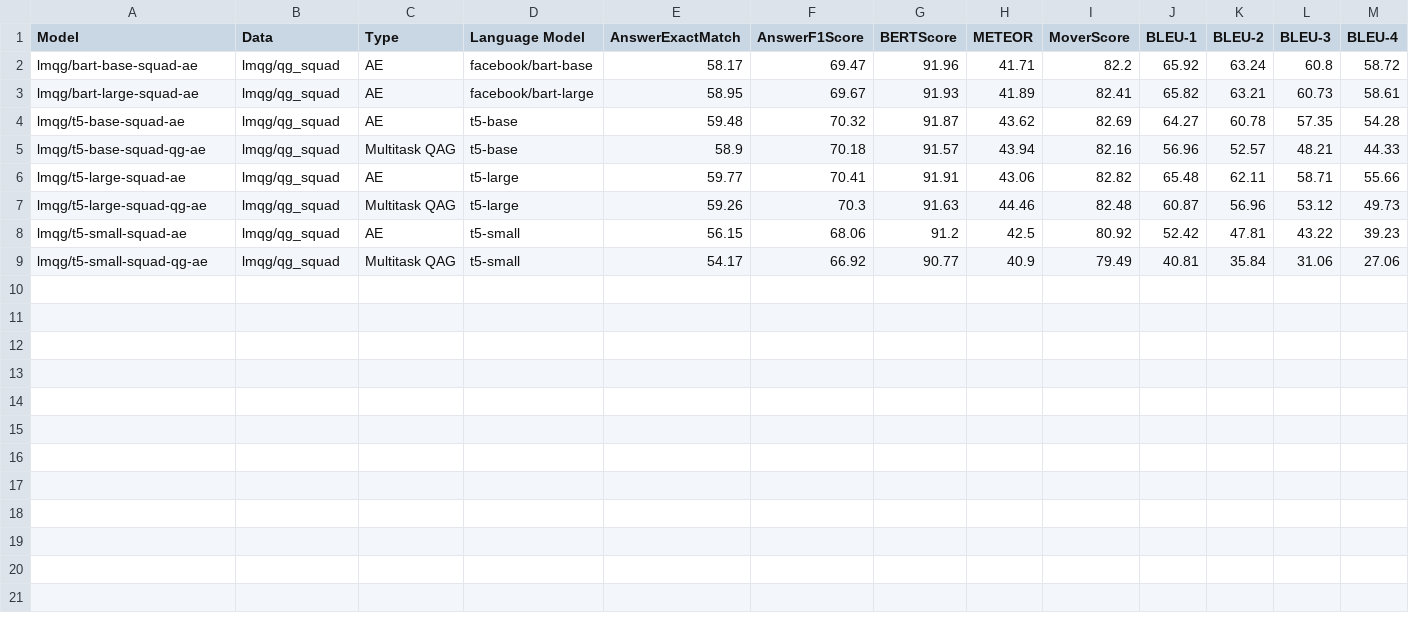
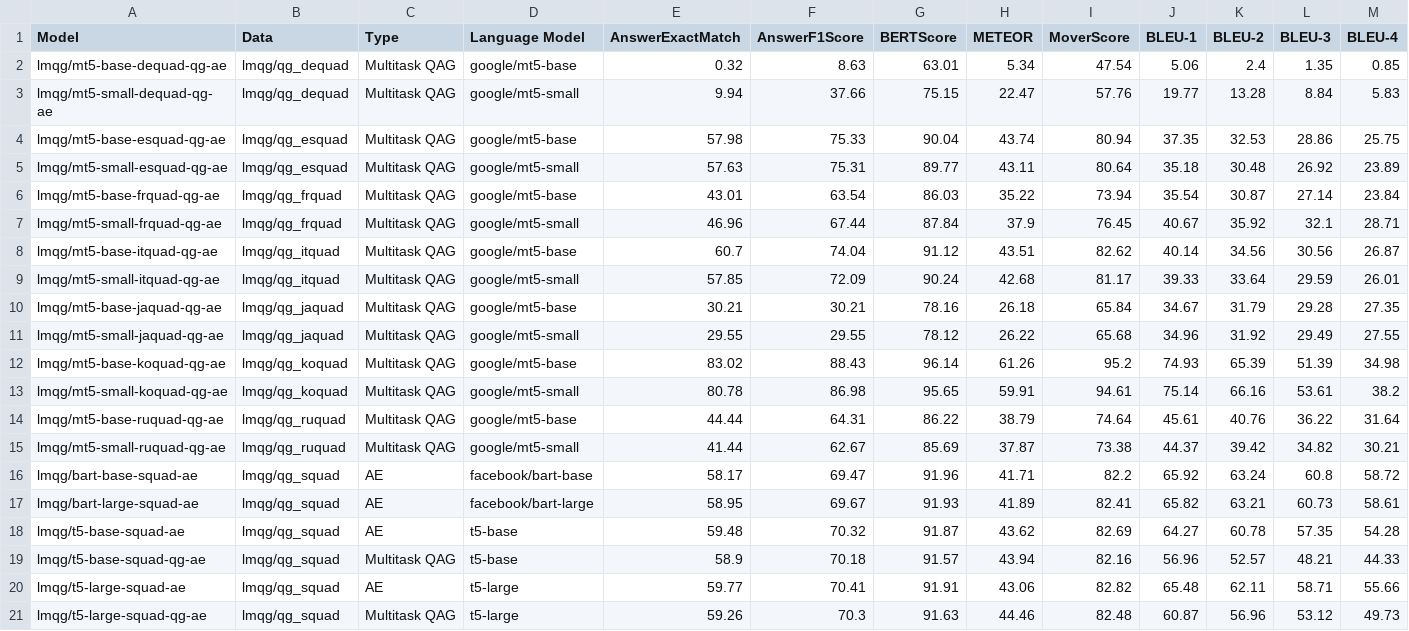
Before and after one commit to asahi417/lm-question-generation, a CSV file: misc/qag_model/summary/summary.ae.csv, drawn as a sheet; only a part is shown; the shorter side is filled out with more unchanged rows; rows hold the shown columns only; the diff names each change by its address in the sheet, - before the commit and + after, or states it on an @@ line.

```diff
--- a/misc/qag_model/summary/summary.ae.csv
+++ b/misc/qag_model/summary/summary.ae.csv
+row 2: lmqg/mt5-base-dequad-qg-ae | lmqg/qg_dequad | Multitask QAG | google/mt5-base | 0.32 | 8.63 | 63.01 | 5.34 | 47.54 | 5.06 | 2.4 | 1.35 | 0.85
+row 3: lmqg/mt5-small-dequad-qg-ae | lmqg/qg_dequad | Multitask QAG | google/mt5-small | 9.94 | 37.66 | 75.15 | 22.47 | 57.76 | 19.77 | 13.28 | 8.84 | 5.83
+row 4: lmqg/mt5-base-esquad-qg-ae | lmqg/qg_esquad | Multitask QAG | google/mt5-base | 57.98 | 75.33 | 90.04 | 43.74 | 80.94 | 37.35 | 32.53 | 28.86 | 25.75
+row 5: lmqg/mt5-small-esquad-qg-ae | lmqg/qg_esquad | Multitask QAG | google/mt5-small | 57.63 | 75.31 | 89.77 | 43.11 | 80.64 | 35.18 | 30.48 | 26.92 | 23.89
+row 6: lmqg/mt5-base-frquad-qg-ae | lmqg/qg_frquad | Multitask QAG | google/mt5-base | 43.01 | 63.54 | 86.03 | 35.22 | 73.94 | 35.54 | 30.87 | 27.14 | 23.84
+row 7: lmqg/mt5-small-frquad-qg-ae | lmqg/qg_frquad | Multitask QAG | google/mt5-small | 46.96 | 67.44 | 87.84 | 37.9 | 76.45 | 40.67 | 35.92 | 32.1 | 28.71
+row 8: lmqg/mt5-base-itquad-qg-ae | lmqg/qg_itquad | Multitask QAG | google/mt5-base | 60.7 | 74.04 | 91.12 | 43.51 | 82.62 | 40.14 | 34.56 | 30.56 | 26.87
+row 9: lmqg/mt5-small-itquad-qg-ae | lmqg/qg_itquad | Multitask QAG | google/mt5-small | 57.85 | 72.09 | 90.24 | 42.68 | 81.17 | 39.33 | 33.64 | 29.59 | 26.01
+row 10: lmqg/mt5-base-jaquad-qg-ae | lmqg/qg_jaquad | Multitask QAG | google/mt5-base | 30.21 | 30.21 | 78.16 | 26.18 | 65.84 | 34.67 | 31.79 | 29.28 | 27.35
+row 11: lmqg/mt5-small-jaquad-qg-ae | lmqg/qg_jaquad | Multitask QAG | google/mt5-small | 29.55 | 29.55 | 78.12 | 26.22 | 65.68 | 34.96 | 31.92 | 29.49 | 27.55
+row 12: lmqg/mt5-base-koquad-qg-ae | lmqg/qg_koquad | Multitask QAG | google/mt5-base | 83.02 | 88.43 | 96.14 | 61.26 | 95.2 | 74.93 | 65.39 | 51.39 | 34.98
+row 13: lmqg/mt5-small-koquad-qg-ae | lmqg/qg_koquad | Multitask QAG | google/mt5-small | 80.78 | 86.98 | 95.65 | 59.91 | 94.61 | 75.14 | 66.16 | 53.61 | 38.2
+row 14: lmqg/mt5-base-ruquad-qg-ae | lmqg/qg_ruquad | Multitask QAG | google/mt5-base | 44.44 | 64.31 | 86.22 | 38.79 | 74.64 | 45.61 | 40.76 | 36.22 | 31.64
+row 15: lmqg/mt5-small-ruquad-qg-ae | lmqg/qg_ruquad | Multitask QAG | google/mt5-small | 41.44 | 62.67 | 85.69 | 37.87 | 73.38 | 44.37 | 39.42 | 34.82 | 30.21
```
Also changed, not shown: misc/qag_model/summary/correlation.csv, misc/qag_model/summary/summary.qag.csv, 6 other files.
